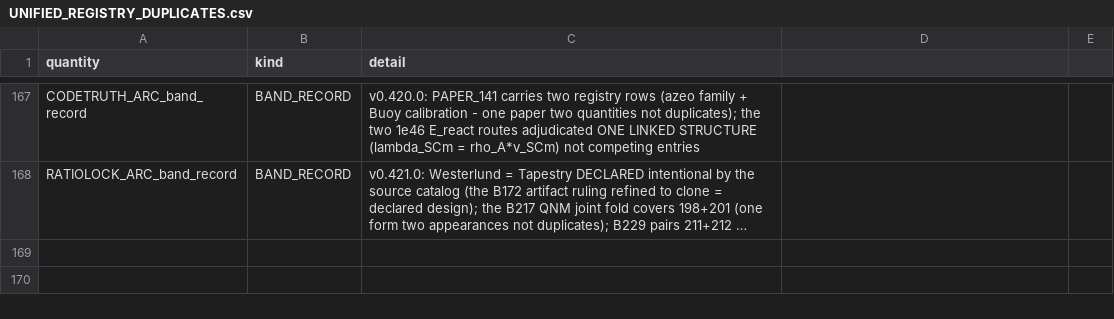
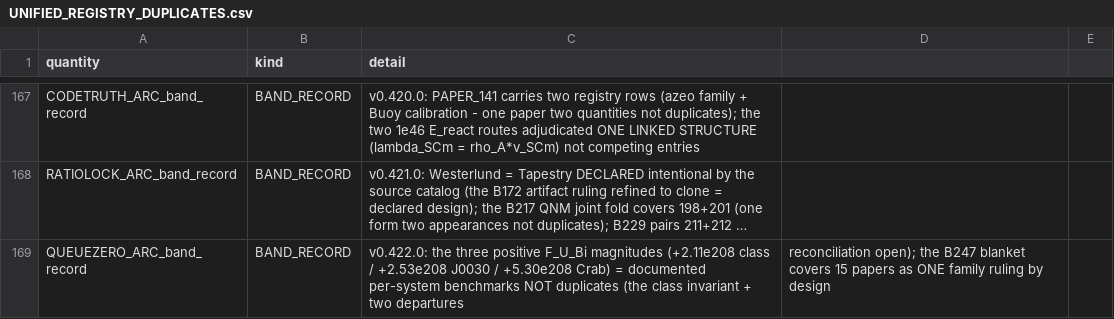
Before and after one commit to Daniel8Murphy0007/Star-Magic-Program, a CSV file: UNIFIED_REGISTRY_DUPLICATES.csv, drawn as a sheet; only a part is shown, gaps mark what is left out; long unchanged cells end in …; the diff names each change by its address in the sheet, - before the commit and + after, or states it on an @@ line.

```diff
--- a/UNIFIED_REGISTRY_DUPLICATES.csv
+++ b/UNIFIED_REGISTRY_DUPLICATES.csv
+row 169: QUEUEZERO_ARC_band_record | BAND_RECORD | v0.422.0: the three positive F_U_Bi magnitudes (+2.11e208 class / +2.53e208 J0030 / +5.30e208 Crab) = documented per-system benchmarks NOT duplicates (the class invariant + two departures | reconciliation open); the B247 blanket covers 15 papers as ONE family ruling by design
```
Also changed, not shown: UNIFIED_REGISTRY_GAPS.csv, UNIFIED_REGISTRY_GRAPH.csv, 19 other files.
